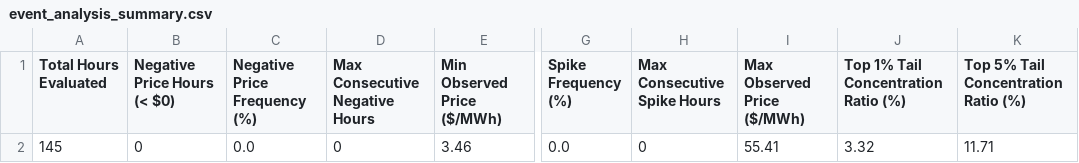
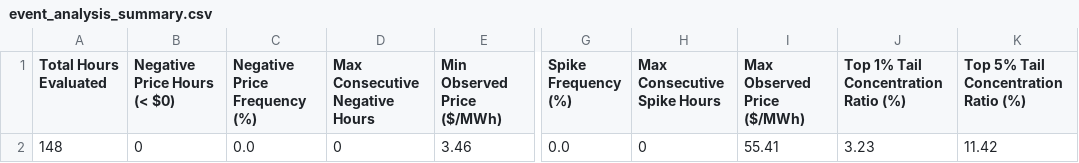
Before and after one commit to sebastiankloder-web/ercot-power-risk-analytics, a CSV file: results/tables/event_analysis_summary.csv, drawn as a sheet; only a part is shown, gaps mark what is left out; the diff names each change by its address in the sheet, - before the commit and + after, or states it on an @@ line.

```diff
--- a/results/tables/event_analysis_summary.csv
+++ b/results/tables/event_analysis_summary.csv
-A2 (Total Hours Evaluated): 145
+A2 (Total Hours Evaluated): 148
-J2: 3.32
+J2: 3.23
-K2: 11.71
+K2: 11.42
```
Also changed, not shown: data/processed/hourly_prices.csv, data/raw/ercot_rtm_real.csv, 6 other files.
